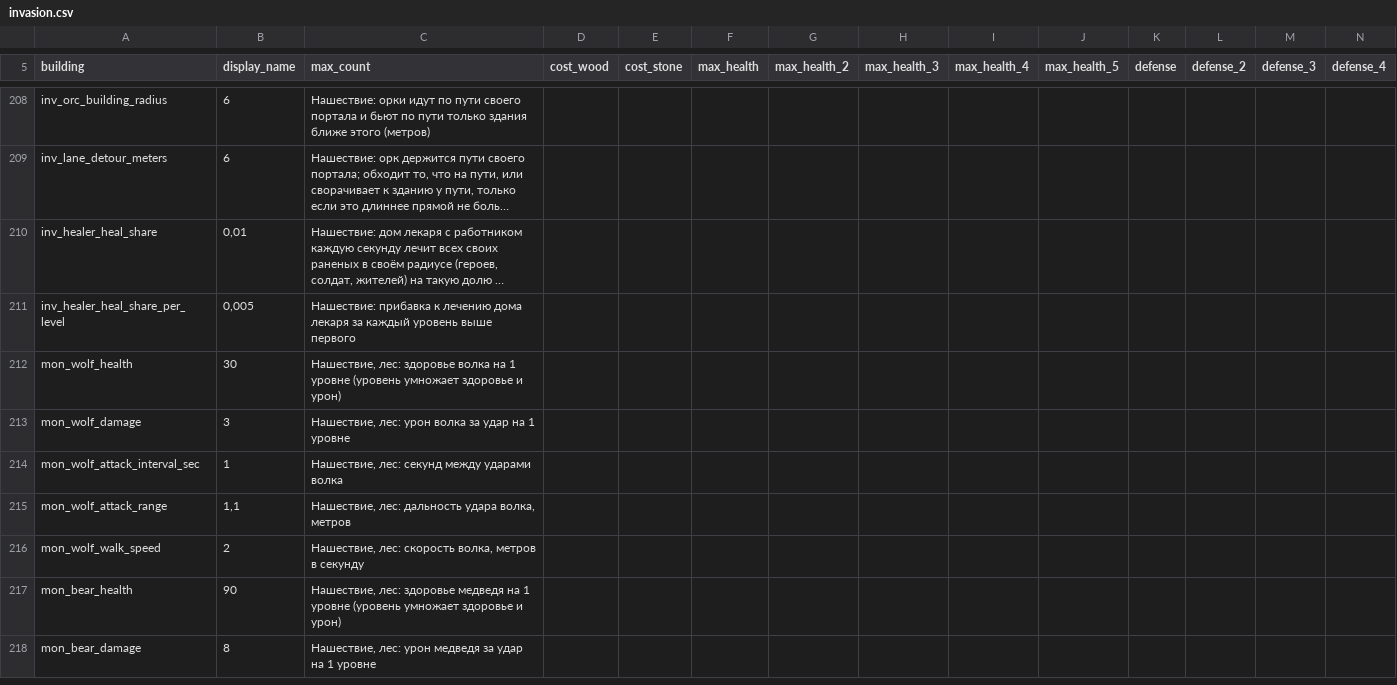
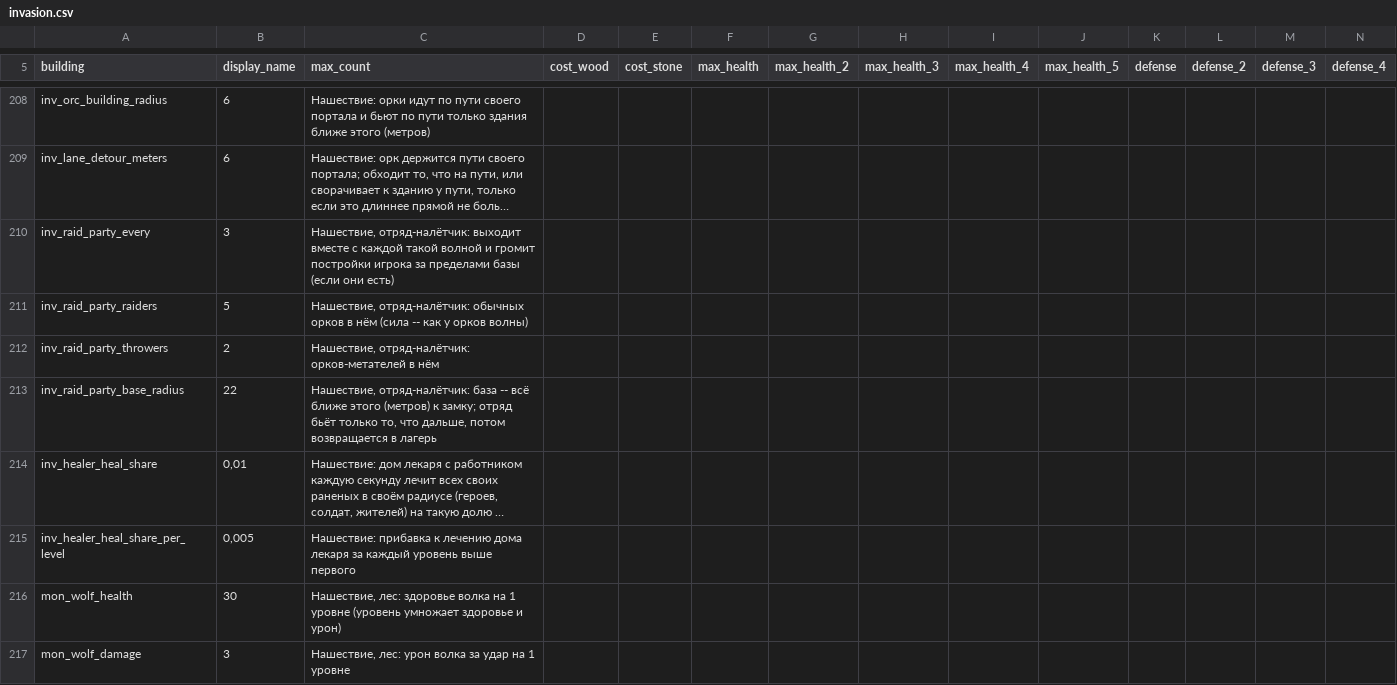
Before and after one commit to Safronov-Siarhei/CityBuilding, a CSV file: Assets/_Project/Balance/invasion.csv, drawn as a sheet; only a part is shown, gaps mark what is left out; the shorter side is filled out with more unchanged rows; long unchanged cells end in …; rows hold the shown columns only; the diff names each change by its address in the sheet, - before the commit and + after, or states it on an @@ line.

```diff
--- a/Assets/_Project/Balance/invasion.csv
+++ b/Assets/_Project/Balance/invasion.csv
+row 210: inv_raid_party_every | 3 | Нашествие, отряд-налётчик: выходит вместе с каждой такой волной и громит постройки игрока за пределами базы (если они есть)
+row 211: inv_raid_party_raiders | 5 | Нашествие, отряд-налётчик: обычных орков в нём (сила -- как у орков волны)
+row 212: inv_raid_party_throwers | 2 | Нашествие, отряд-налётчик: орков-метателей в нём
+row 213: inv_raid_party_base_radius | 22 | Нашествие, отряд-налётчик: база -- всё ближе этого (метров) к замку; отряд бьёт только то, что дальше, потом возвращается в лагерь
```
Also changed, not shown: Assets/_Project/Balance/localization.csv, 6 other files.
